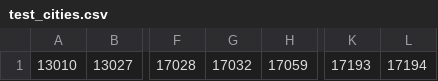
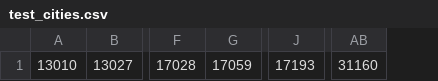
Before and after one commit to orbisgis/orbisgis-scripts, a CSV file: classification/UrbanTypo_MaPuce_BDTopo_v2/test_cities.csv, drawn as a sheet; only a part is shown, gaps mark what is left out; removed rows and columns are numbered as before the commit, all else as after; the diff names each change by its address in the sheet, - before the commit and + after, or states it on an @@ line.

```diff
--- a/classification/UrbanTypo_MaPuce_BDTopo_v2/test_cities.csv
+++ b/classification/UrbanTypo_MaPuce_BDTopo_v2/test_cities.csv
-column G, row 1: 17032
-column L, row 1: 17194
+column AB, row 1: 31160
```
Also changed, not shown: classification/UrbanTypo_MaPuce_BDTopo_v2/cols2Keep.csv, classification/UrbanTypo_MaPuce_OSM/cols2Keep.csv, 12 other files.
